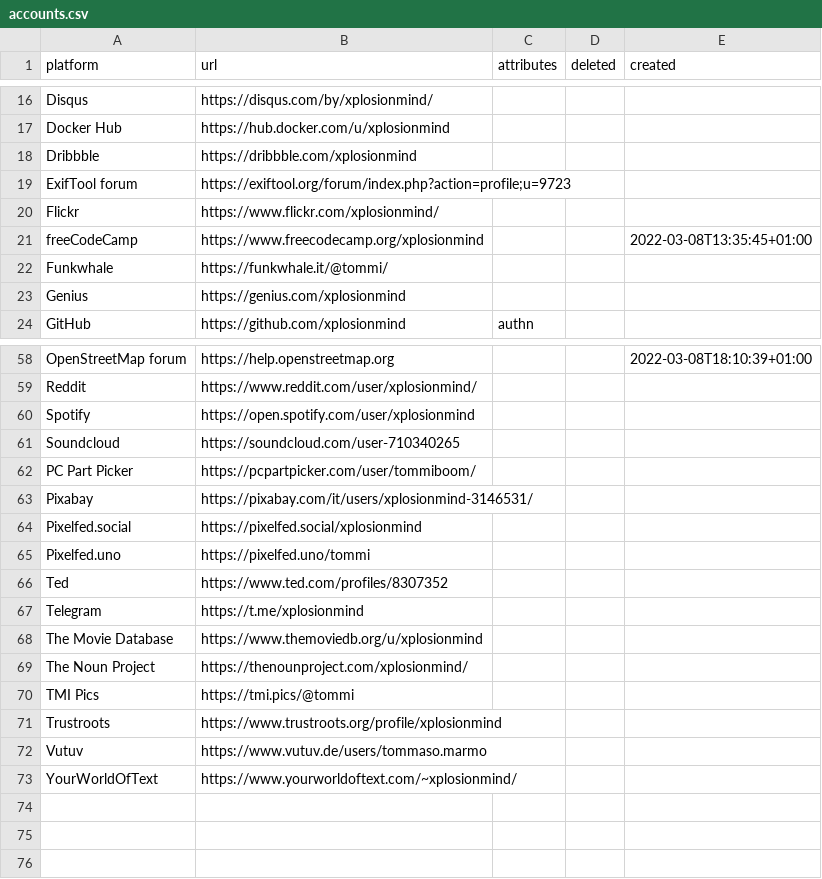
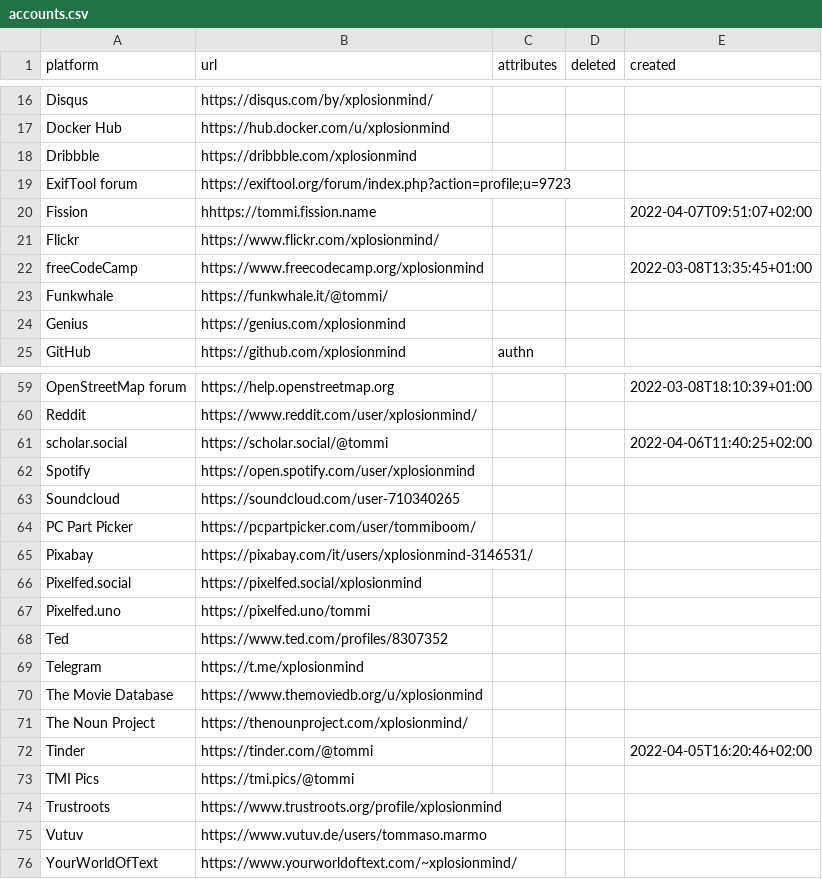
Before and after one commit to xplosionmind/tommi.space, a CSV file: data/accounts.csv, drawn as a sheet; only a part is shown, gaps mark what is left out.

```diff
--- a/data/accounts.csv
+++ b/data/accounts.csv
@@ -19,2 +19,3 @@ Dribbble,https://dribbble.com/xplosionmind,,,
 ExifTool forum,https://exiftool.org/forum/index.php?action=profile;u=9723,,,
+Fission,hhttps://tommi.fission.name,,,2022-04-07T09:51:07+02:00
 Flickr,https://www.flickr.com/xplosionmind/,,,
@@ -59,2 +60,3 @@ OpenStreetMap forum,https://help.openstreetmap.org,,,2022-03-08T18:10:39+01:00
 Reddit,https://www.reddit.com/user/xplosionmind/,,,
+scholar.social,https://scholar.social/@tommi,,,2022-04-06T11:40:25+02:00
 Spotify,https://open.spotify.com/user/xplosionmind,,,
@@ -69,2 +71,3 @@ The Movie Database,https://www.themoviedb.org/u/xplosionmind,,,
 The Noun Project,https://thenounproject.com/xplosionmind/,,,
+Tinder,https://tinder.com/@tommi,,,2022-04-05T16:20:46+02:00
 TMI Pics,https://tmi.pics/@tommi,,,
```
Also changed, not shown: data/watchlog.csv, 16 other files.
